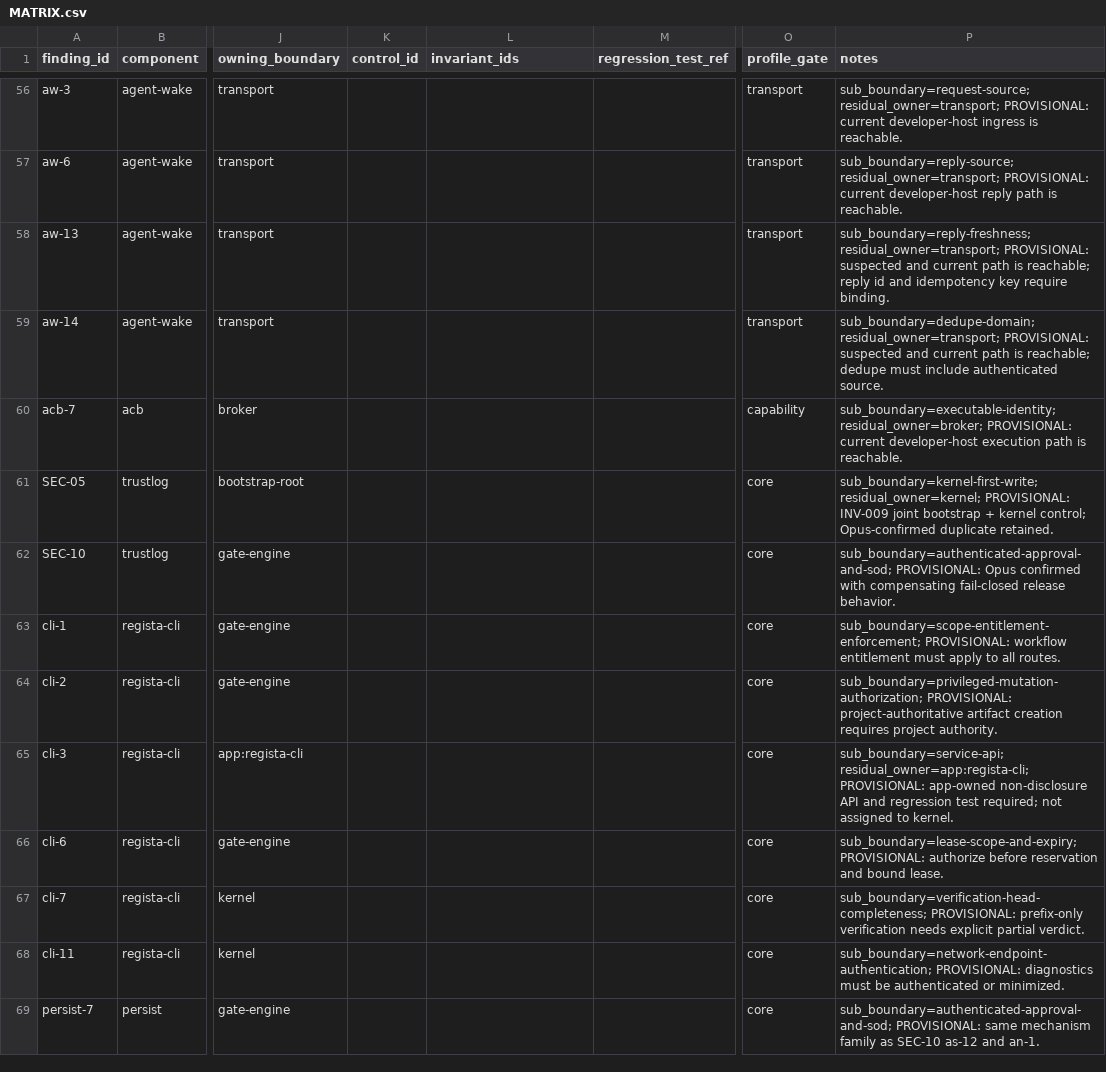
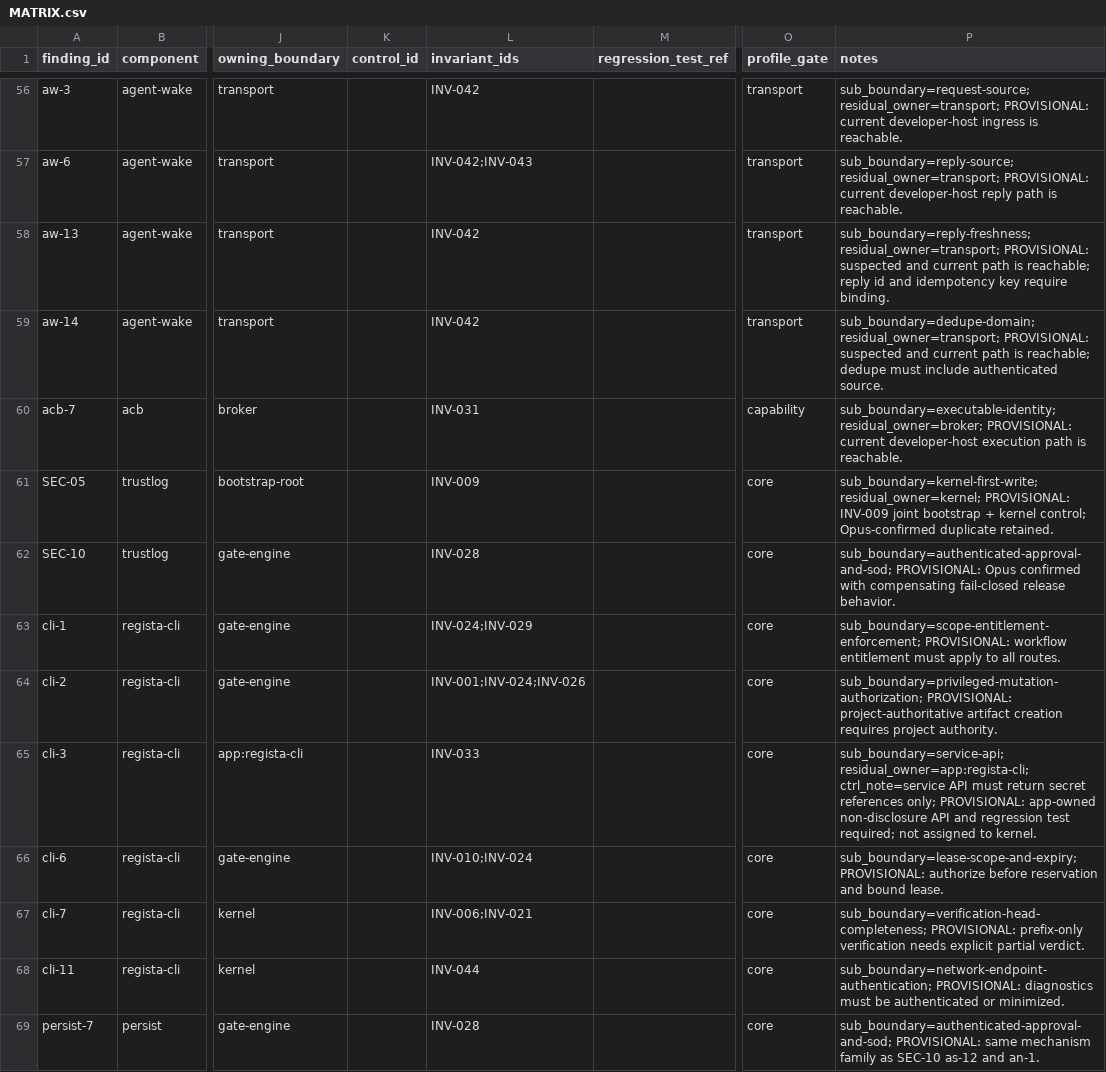
Before and after one commit to hraedon/agent-suite, a CSV file: plans/025-0a/MATRIX.csv, drawn as a sheet; only a part is shown, gaps mark what is left out; the diff covers the shown part only; the diff names each change by its address in the sheet, - before the commit and + after, or states it on an @@ line.

```diff
--- a/plans/025-0a/MATRIX.csv
+++ b/plans/025-0a/MATRIX.csv
-L56 (invariant_ids): (empty)
+L56 (invariant_ids): INV-042
-L57 (invariant_ids): (empty)
+L57 (invariant_ids): INV-042;INV-043
-L58:L59 (invariant_ids): (empty)
+L58:L59 (invariant_ids): INV-042
-L60 (invariant_ids): (empty)
+L60 (invariant_ids): INV-031
-L61 (invariant_ids): (empty)
+L61 (invariant_ids): INV-009
-L62 (invariant_ids): (empty)
+L62 (invariant_ids): INV-028
-L63 (invariant_ids): (empty)
+L63 (invariant_ids): INV-024;INV-029
-L64 (invariant_ids): (empty)
+L64 (invariant_ids): INV-001;INV-024;INV-026
-L65 (invariant_ids): (empty)
+L65 (invariant_ids): INV-033
-P65 (notes): sub_boundary=service-api; residual_owner=app:regista-cli; PROVISIONAL: app-owned…
+P65 (notes): sub_boundary=service-api; residual_owner=app:regista-cli; ctrl_note=service API must return secret references only; PROVISIONAL: app-owned…
-L66 (invariant_ids): (empty)
+L66 (invariant_ids): INV-010;INV-024
-L67 (invariant_ids): (empty)
+L67 (invariant_ids): INV-006;INV-021
-L68 (invariant_ids): (empty)
+L68 (invariant_ids): INV-044
-L69 (invariant_ids): (empty)
+L69 (invariant_ids): INV-028
```
Also changed, not shown: 181 edited cells elsewhere in this file, 2 other files.
